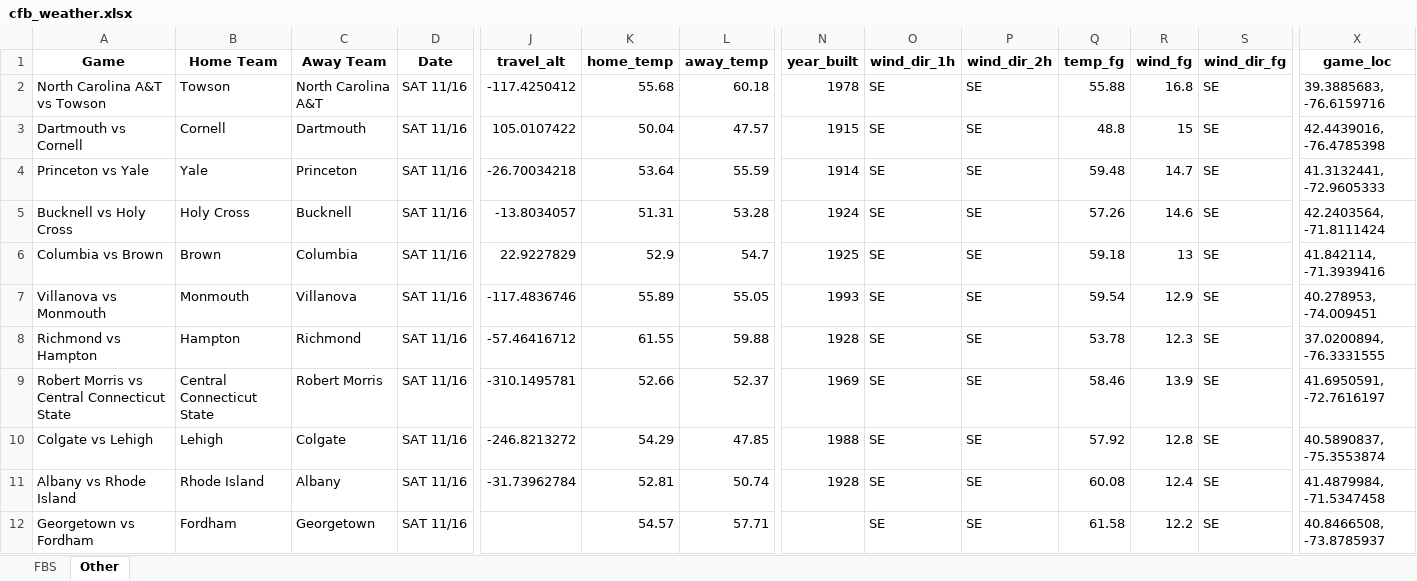
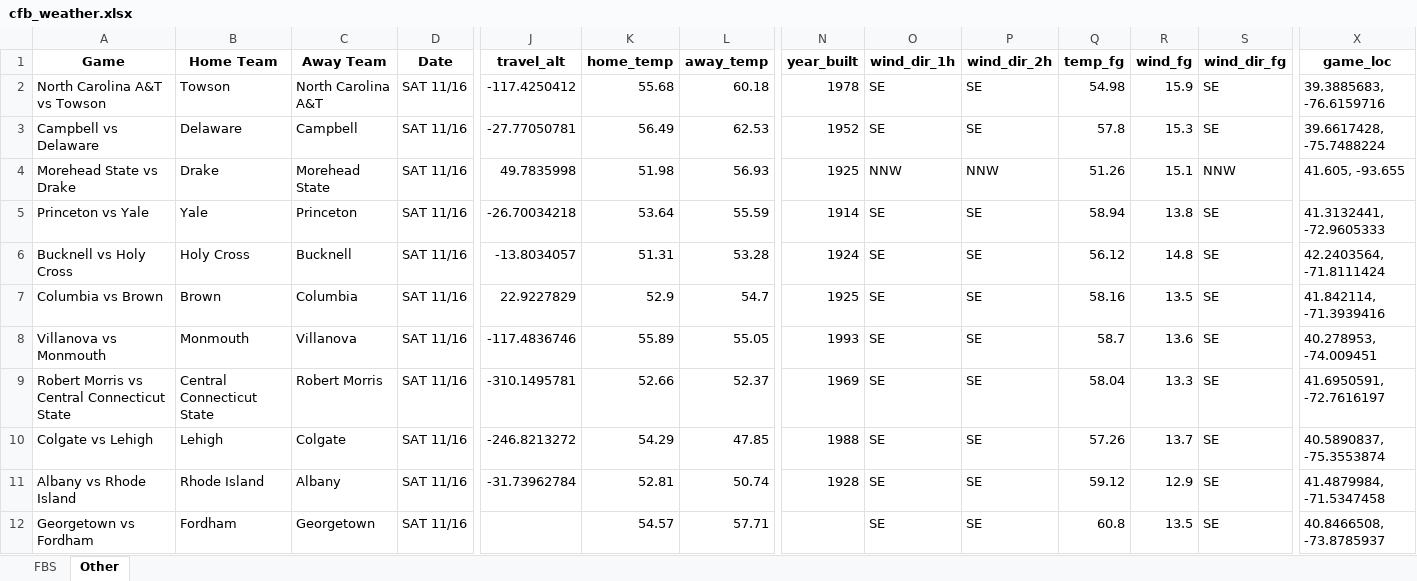
Before and after one commit to mslade50/football_weather, an Excel workbook: cfb_weather.xlsx, sheet Other, drawn as a sheet; only a part is shown, gaps mark what is left out; values as stored, in another font and other column widths than the file's, no borders; removed rows and columns are numbered as before the commit, all else as after; rows hold the shown columns only; the diff covers the shown part only; the diff names each change by its address in the sheet, - before the commit and + after, or states it on an @@ line.

```diff
--- a/cfb_weather.xlsx (sheet Other)
+++ b/cfb_weather.xlsx (sheet Other)
-Q2 (temp_fg): 55.88
+Q2 (temp_fg): 54.98
-R2 (wind_fg): 16.8
+R2 (wind_fg): 15.9
-A3 (Game): Dartmouth vs Cornell
+A3 (Game): Campbell vs Delaware
-B3 (Home Team): Cornell
+B3 (Home Team): Delaware
-C3 (Away Team): Dartmouth
+C3 (Away Team): Campbell
-J3 (travel_alt): 105.0107422
+J3 (travel_alt): -27.77050781
-K3 (home_temp): 50.04
+K3 (home_temp): 56.49
-L3 (away_temp): 47.57
+L3 (away_temp): 62.53
-N3 (year_built): 1915
+N3 (year_built): 1952
-Q3 (temp_fg): 48.8
+Q3 (temp_fg): 57.8
-R3 (wind_fg): 15
+R3 (wind_fg): 15.3
-X3 (game_loc): 42.4439016, -76.4785398
+X3 (game_loc): 39.6617428, -75.7488224
+row 4: Morehead State vs Drake | Drake | Morehead State | SAT 11/16 | 49.7835998 | 51.98 | 56.93 | 1925 | NNW | NNW | 51.26 | 15.1 | NNW | 41.605, -93.655
-Q5 (temp_fg): 59.48
+Q5 (temp_fg): 58.94
-R5 (wind_fg): 14.7
+R5 (wind_fg): 13.8
-Q6 (temp_fg): 57.26
+Q6 (temp_fg): 56.12
-R6 (wind_fg): 14.6
+R6 (wind_fg): 14.8
-Q7 (temp_fg): 59.18
+Q7 (temp_fg): 58.16
-R7 (wind_fg): 13
+R7 (wind_fg): 13.5
-Q8 (temp_fg): 59.54
+Q8 (temp_fg): 58.7
-R8 (wind_fg): 12.9
+R8 (wind_fg): 13.6
-row 8: Richmond vs Hampton | Hampton | Richmond | SAT 11/16 | -57.46416712 | 61.55 | 59.88 | 1928 | SE | SE | 53.78 | 12.3 | SE | 37.0200894, -76.3331555
-Q9 (temp_fg): 58.46
+Q9 (temp_fg): 58.04
-R9 (wind_fg): 13.9
+R9 (wind_fg): 13.3
-Q10 (temp_fg): 57.92
+Q10 (temp_fg): 57.26
-R10 (wind_fg): 12.8
+R10 (wind_fg): 13.7
-Q11 (temp_fg): 60.08
+Q11 (temp_fg): 59.12
-R11 (wind_fg): 12.4
+R11 (wind_fg): 12.9
-Q12 (temp_fg): 61.58
+Q12 (temp_fg): 60.8
-R12 (wind_fg): 12.2
+R12 (wind_fg): 13.5
```
Also changed, not shown: 5 added rows, 5 removed rows and 127 edited cells elsewhere in this sheet, sheet FBS.
